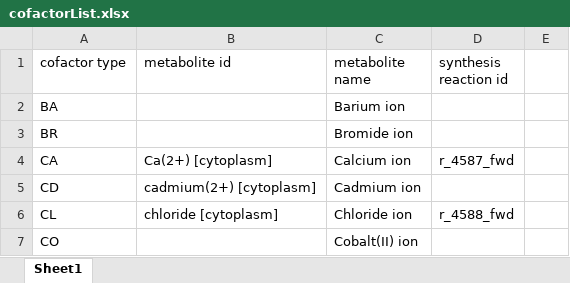
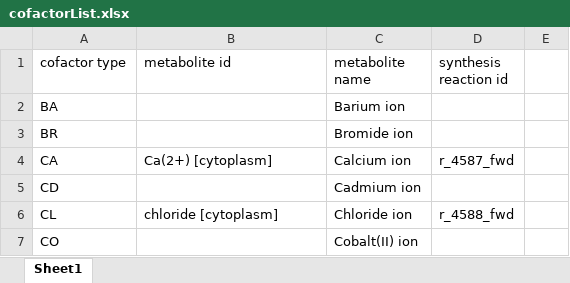
Before and after one commit to SysBioChalmers/CofactorYeast, an Excel workbook: Data/cofactorList.xlsx, sheet Sheet1, drawn as a sheet; only a part is shown; values as stored, in another font and other column widths than the file's, no borders; the diff names each change by its address in the sheet, - before the commit and + after, or states it on an @@ line.

```diff
--- a/Data/cofactorList.xlsx (sheet Sheet1)
+++ b/Data/cofactorList.xlsx (sheet Sheet1)
-B5 (metabolite id): cadmium(2+) [cytoplasm]
+B5 (metabolite id): (empty)
```
Also changed, not shown: Data/Exp_cofactor_abundance.xlsx, Data/Yeast8_Modification.xlsx, 20 other files.
